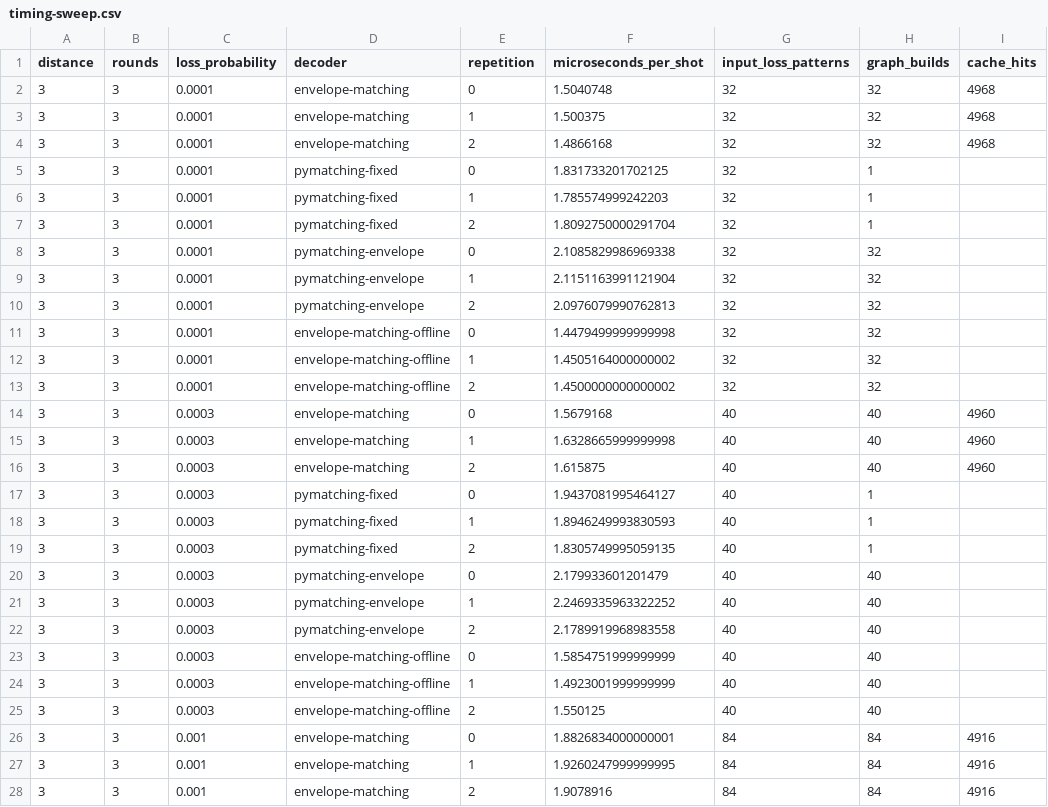
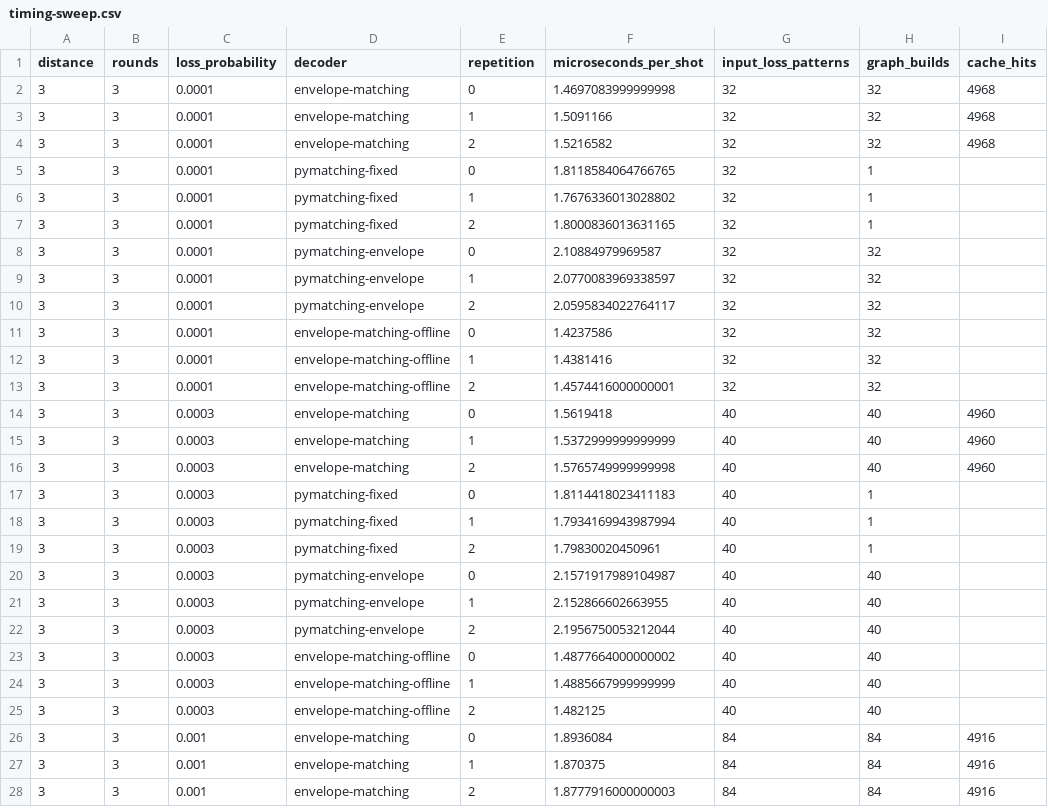
Before and after one commit to nzy1997/rust-qec-docs, a CSV file: site/static/data/atom-loss/timing-sweep.csv, drawn as a sheet; only a part is shown; the diff covers the shown part only; the diff names each change by its address in the sheet, - before the commit and + after, or states it on an @@ line.

Commit message:
Refresh Atom-loss evidence for near-Clifford axis retirement

```diff
--- a/site/static/data/atom-loss/timing-sweep.csv
+++ b/site/static/data/atom-loss/timing-sweep.csv
-F2 (microseconds_per_shot): 1.5040748
+F2 (microseconds_per_shot): 1.4697083999999998
-F3 (microseconds_per_shot): 1.500375
+F3 (microseconds_per_shot): 1.5091166
-F4 (microseconds_per_shot): 1.4866168
+F4 (microseconds_per_shot): 1.5216582
-F5 (microseconds_per_shot): 1.831733201702125
+F5 (microseconds_per_shot): 1.8118584064766765
-F6 (microseconds_per_shot): 1.785574999242203
+F6 (microseconds_per_shot): 1.7676336013028802
-F7 (microseconds_per_shot): 1.8092750000291704
+F7 (microseconds_per_shot): 1.8000836013631165
-F8 (microseconds_per_shot): 2.1085829986969338
+F8 (microseconds_per_shot): 2.10884979969587
-F9 (microseconds_per_shot): 2.1151163991121904
+F9 (microseconds_per_shot): 2.0770083969338597
-F10 (microseconds_per_shot): 2.0976079990762813
+F10 (microseconds_per_shot): 2.0595834022764117
-F11 (microseconds_per_shot): 1.4479499999999998
+F11 (microseconds_per_shot): 1.4237586
-F12 (microseconds_per_shot): 1.4505164000000002
+F12 (microseconds_per_shot): 1.4381416
-F13 (microseconds_per_shot): 1.4500000000000002
+F13 (microseconds_per_shot): 1.4574416000000001
-F14 (microseconds_per_shot): 1.5679168
+F14 (microseconds_per_shot): 1.5619418
-F15 (microseconds_per_shot): 1.6328665999999998
+F15 (microseconds_per_shot): 1.5372999999999999
-F16 (microseconds_per_shot): 1.615875
+F16 (microseconds_per_shot): 1.5765749999999998
-F17 (microseconds_per_shot): 1.9437081995464127
+F17 (microseconds_per_shot): 1.8114418023411183
-F18 (microseconds_per_shot): 1.8946249993830593
+F18 (microseconds_per_shot): 1.7934169943987994
-F19 (microseconds_per_shot): 1.8305749995059135
+F19 (microseconds_per_shot): 1.79830020450961
-F20 (microseconds_per_shot): 2.179933601201479
+F20 (microseconds_per_shot): 2.1571917989104987
-F21 (microseconds_per_shot): 2.2469335963322252
+F21 (microseconds_per_shot): 2.152866602663955
-F22 (microseconds_per_shot): 2.1789919968983558
+F22 (microseconds_per_shot): 2.1956750053212044
-F23 (microseconds_per_shot): 1.5854751999999999
+F23 (microseconds_per_shot): 1.4877664000000002
-F24 (microseconds_per_shot): 1.4923001999999999
+F24 (microseconds_per_shot): 1.4885667999999999
-F25 (microseconds_per_shot): 1.550125
+F25 (microseconds_per_shot): 1.482125
-F26 (microseconds_per_shot): 1.8826834000000001
+F26 (microseconds_per_shot): 1.8936084
-F27 (microseconds_per_shot): 1.9260247999999995
+F27 (microseconds_per_shot): 1.870375
-F28 (microseconds_per_shot): 1.9078916
+F28 (microseconds_per_shot): 1.8777916000000003
```
Also changed, not shown: 153 edited cells elsewhere in this file, site/static/data/atom-loss/summary.csv, 25 other files.
